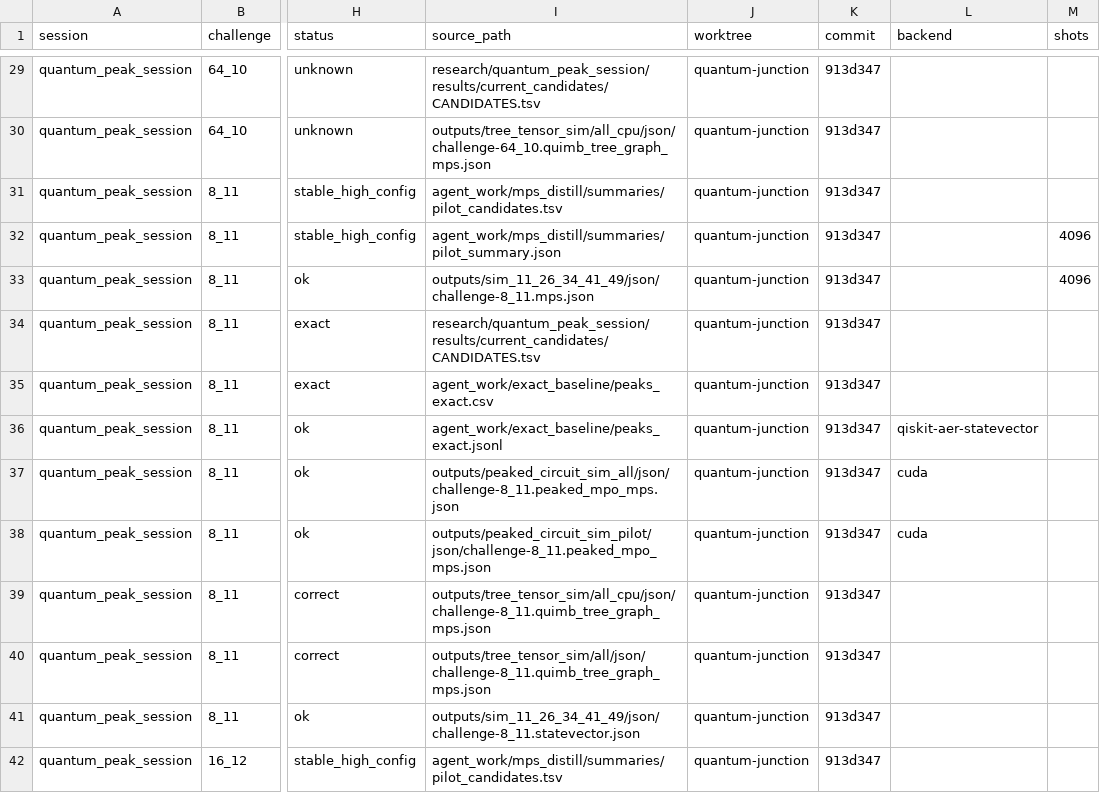
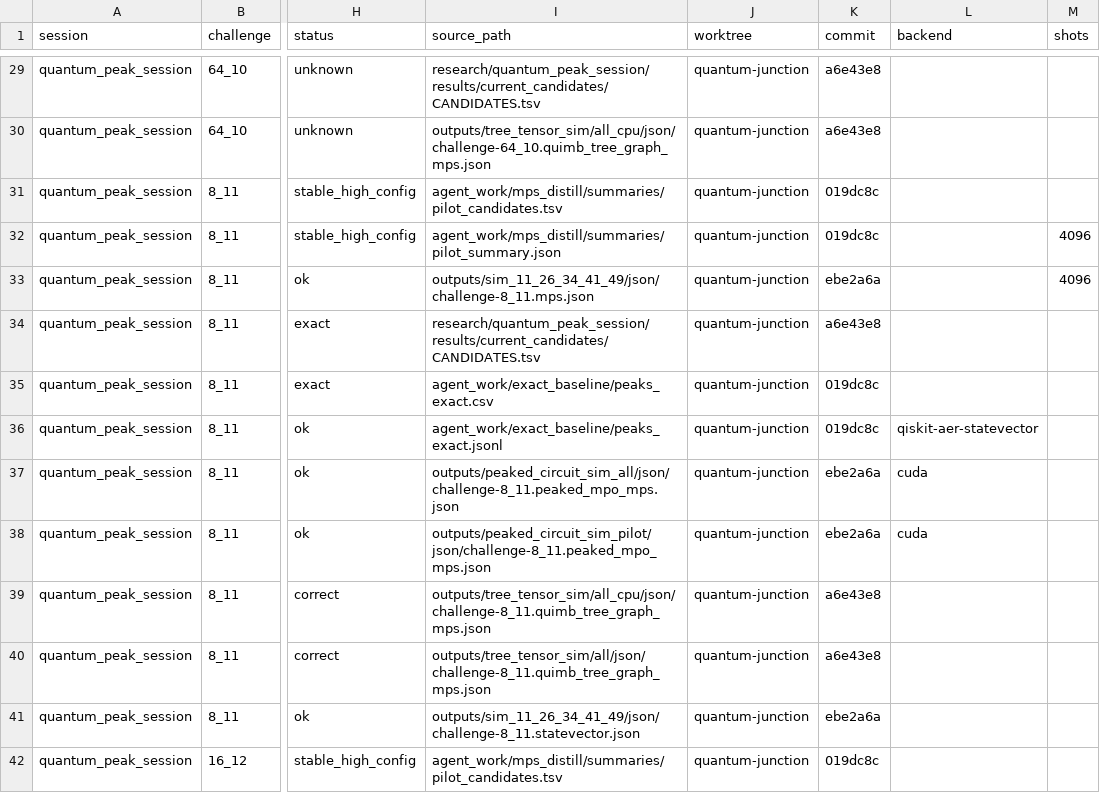
Before and after one commit to LissanKoirala/quantum-junction, a TSV file: research/quantum_peak_session/results_index/method_runs.tsv, drawn as a sheet; only a part is shown, gaps mark what is left out; the diff covers the shown part only; the diff names each change by its address in the sheet, - before the commit and + after, or states it on an @@ line.

```diff
--- a/research/quantum_peak_session/results_index/method_runs.tsv
+++ b/research/quantum_peak_session/results_index/method_runs.tsv
-K29:K30 (commit): 913d347
+K29:K30 (commit): a6e43e8
-K31:K32 (commit): 913d347
+K31:K32 (commit): 019dc8c
-K33 (commit): 913d347
+K33 (commit): ebe2a6a
-K34 (commit): 913d347
+K34 (commit): a6e43e8
-K35:K36 (commit): 913d347
+K35:K36 (commit): 019dc8c
-K37:K38 (commit): 913d347
+K37:K38 (commit): ebe2a6a
-K39:K40 (commit): 913d347
+K39:K40 (commit): a6e43e8
-K41 (commit): 913d347
+K41 (commit): ebe2a6a
-K42 (commit): 913d347
+K42 (commit): 019dc8c
```
Also changed, not shown: 171 edited cells elsewhere in this file, research/tree_tensor_sim_session/results_index/method_runs.tsv, 1 other file.
